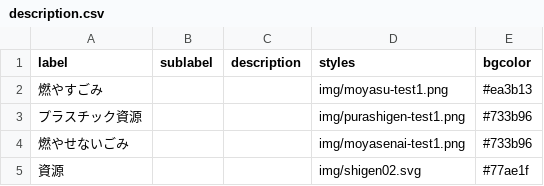
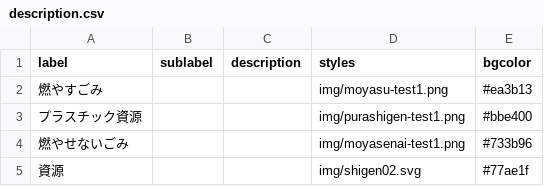
Before and after one commit to publitechASAKA/5374_8341, a CSV file: data/description.csv, drawn as a sheet.

Commit message:
プラスチック資源の色変更

```diff
--- a/data/description.csv
+++ b/data/description.csv
@@ -2,3 +2,3 @@ label,sublabel,description,styles,bgcolor,,,,,,,,,,,,,,,,,,,,,
 燃やすごみ,,,img/moyasu-test1.png,#ea3b13,,,,,,,,,,,,,,,,,,,,,
-プラスチック資源,,,img/purashigen-test1.png,#733b96,,,,,,,,,,,,,,,,,,,,,
+プラスチック資源,,,img/purashigen-test1.png,#bbe400,,,,,,,,,,,,,,,,,,,,,
 燃やせないごみ,,,img/moyasenai-test1.png,#733b96,,,,,,,,,,,,,,,,,,,,,
```
